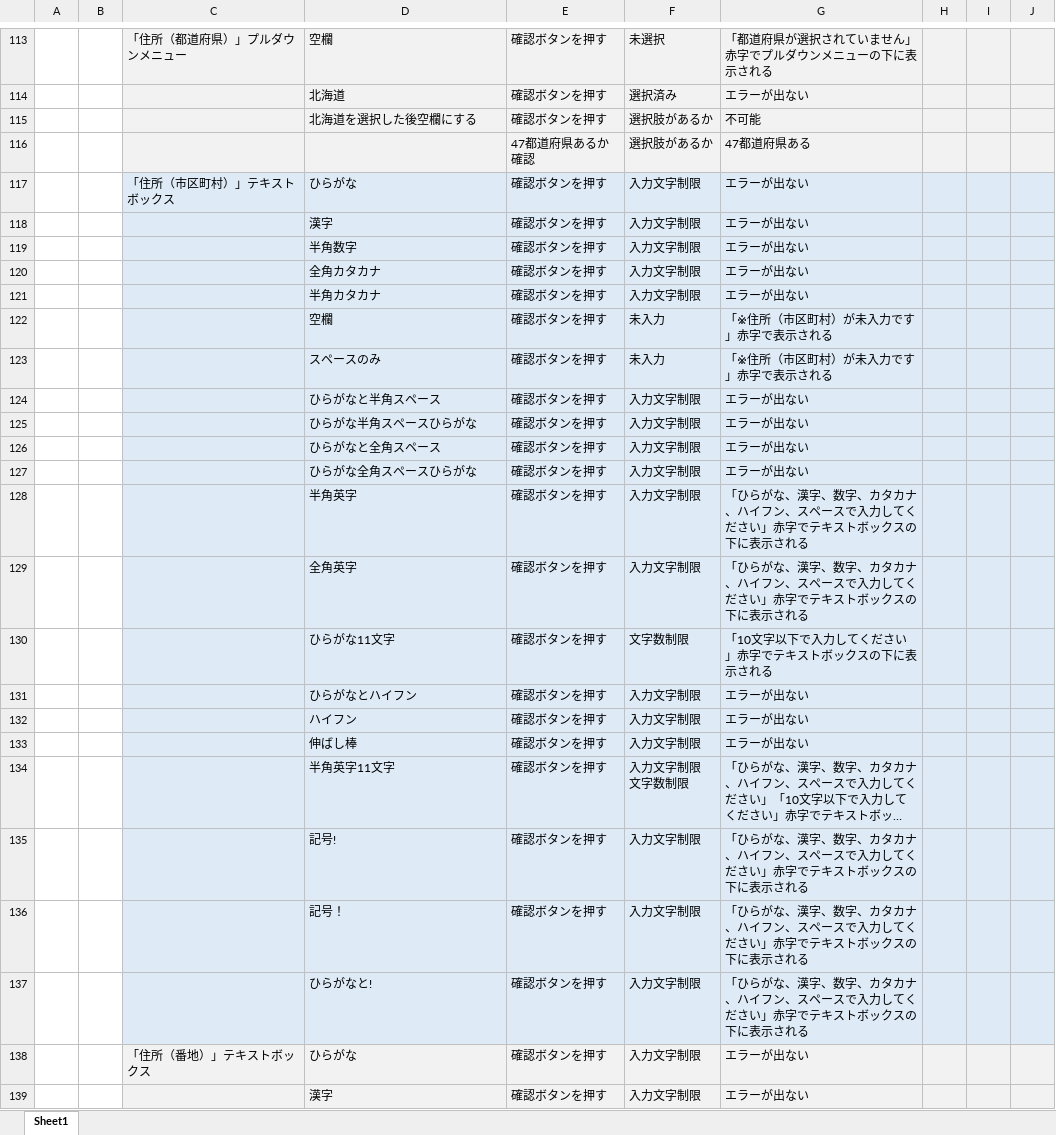
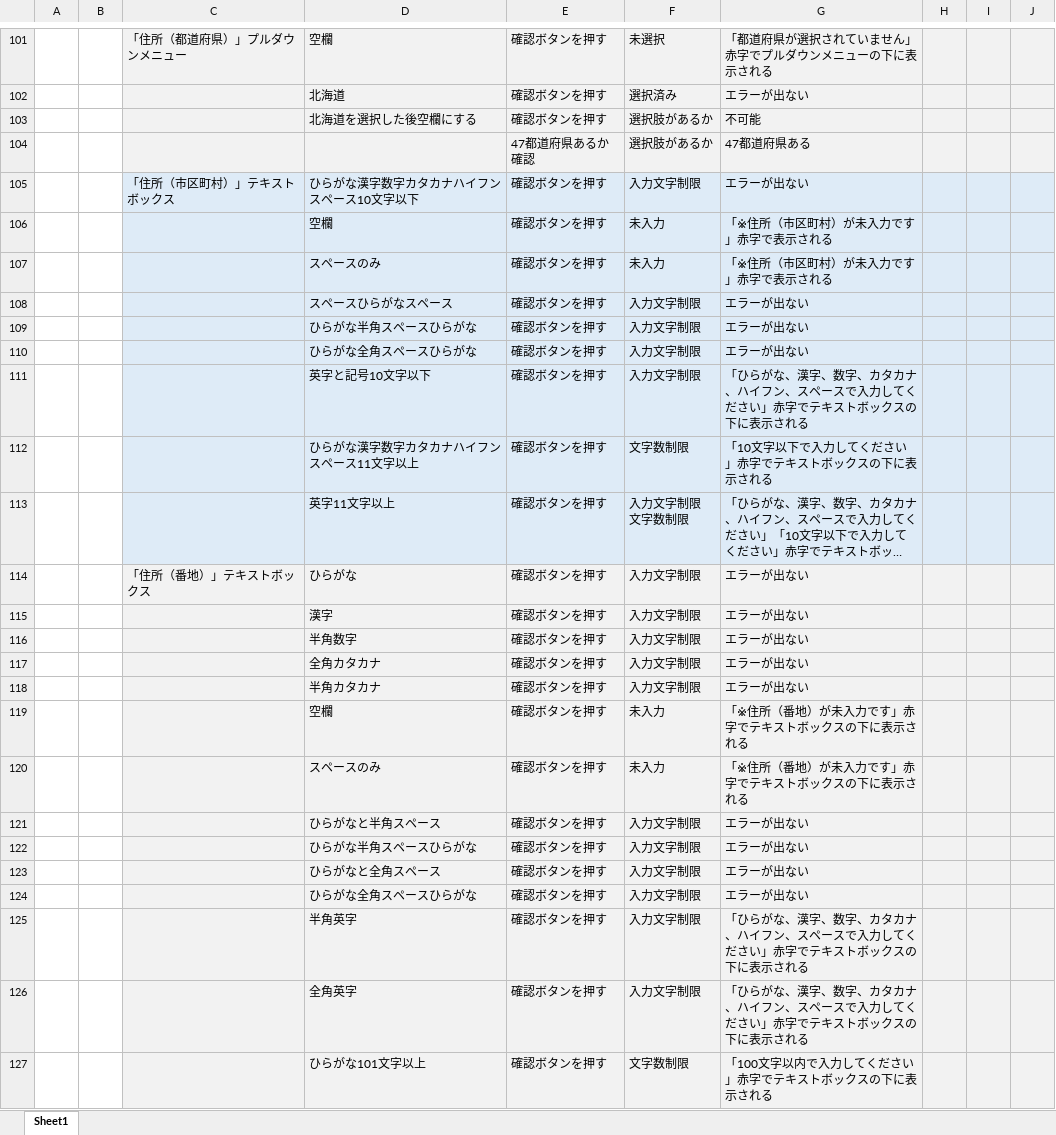
Before and after one commit to Nishimurateitoku/ProgramWork, an Excel workbook: テストケース.xlsx, sheet Sheet1, drawn as a sheet; only a part is shown, gaps mark what is left out; the shorter side is filled out with more unchanged rows; long unchanged cells end in …; values as stored, in another font and other column widths than the file's, no borders; removed rows and columns are numbered as before the commit, all else as after; the diff covers the shown part only; the diff names each change by its address in the sheet, - before the commit and + after, or states it on an @@ line.

```diff
--- a/テストケース.xlsx (sheet Sheet1)
+++ b/テストケース.xlsx (sheet Sheet1)
-D105: ひらがな
+D105: ひらがな漢字数字カタカナハイフンスペース10文字以下
-row 118:  |  |  | 漢字 | 確認ボタンを押す | 入力文字制限 | エラーが出ない
-row 119:  |  |  | 半角数字 | 確認ボタンを押す | 入力文字制限 | エラーが出ない
-row 120:  |  |  | 全角カタカナ | 確認ボタンを押す | 入力文字制限 | エラーが出ない
-row 121:  |  |  | 半角カタカナ | 確認ボタンを押す | 入力文字制限 | エラーが出ない
-D108: ひらがなと半角スペース
+D108: スペースひらがなスペース
-row 126:  |  |  | ひらがなと全角スペース | 確認ボタンを押す | 入力文字制限 | エラーが出ない
-D111: 半角英字
+D111: 英字と記号10文字以下
-row 129:  |  |  | 全角英字 | 確認ボタンを押す | 入力文字制限 | 「ひらがな、漢字、数字、カタカナ、ハイフン、スペースで入力してください」赤字でテキストボックスの下に表示される
-D112: ひらがな11文字
+D112: ひらがな漢字数字カタカナハイフンスペース11文字以上
-row 131:  |  |  | ひらがなとハイフン | 確認ボタンを押す | 入力文字制限 | エラーが出ない
-row 132:  |  |  | ハイフン | 確認ボタンを押す | 入力文字制限 | エラーが出ない
-row 133:  |  |  | 伸ばし棒 | 確認ボタンを押す | 入力文字制限 | エラーが出ない
-D113: 半角英字11文字
+D113: 英字11文字以上
-row 135:  |  |  | 記号! | 確認ボタンを押す | 入力文字制限 | 「ひらがな、漢字、数字、カタカナ、ハイフン、スペースで入力してください」赤字でテキストボックスの下に表示される
-row 136:  |  |  | 記号！ | 確認ボタンを押す | 入力文字制限 | 「ひらがな、漢字、数字、カタカナ、ハイフン、スペースで入力してください」赤字でテキストボックスの下に表示される
-row 137:  |  |  | ひらがなと! | 確認ボタンを押す | 入力文字制限 | 「ひらがな、漢字、数字、カタカナ、ハイフン、スペースで入力してください」赤字でテキストボックスの下に表示される
```
Also changed, not shown: 5 added rows, 17 removed rows, 40 edited cells and cell formats elsewhere in this sheet.
